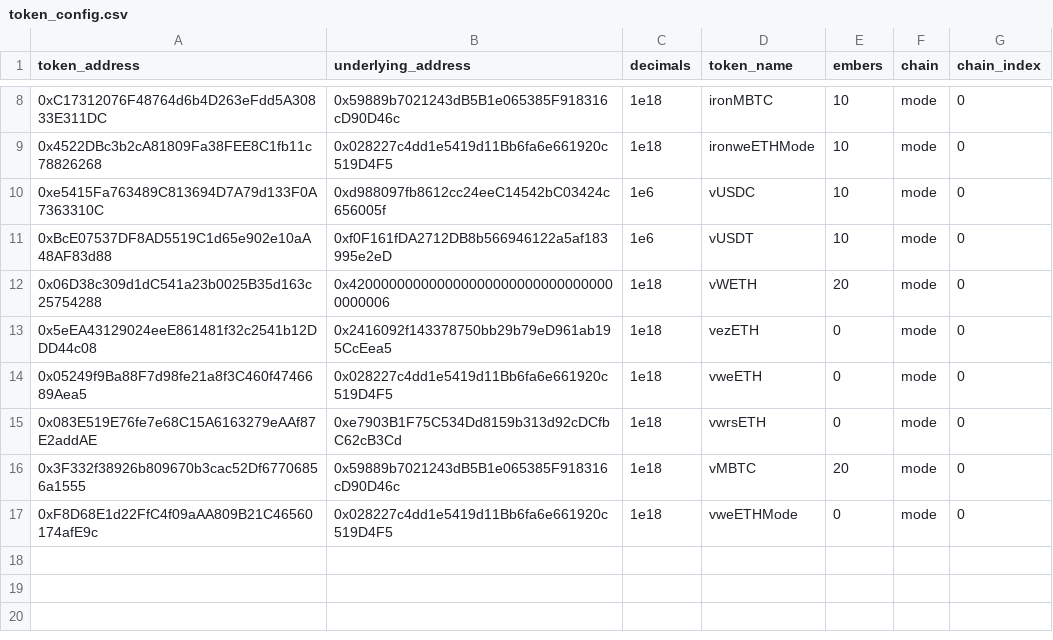
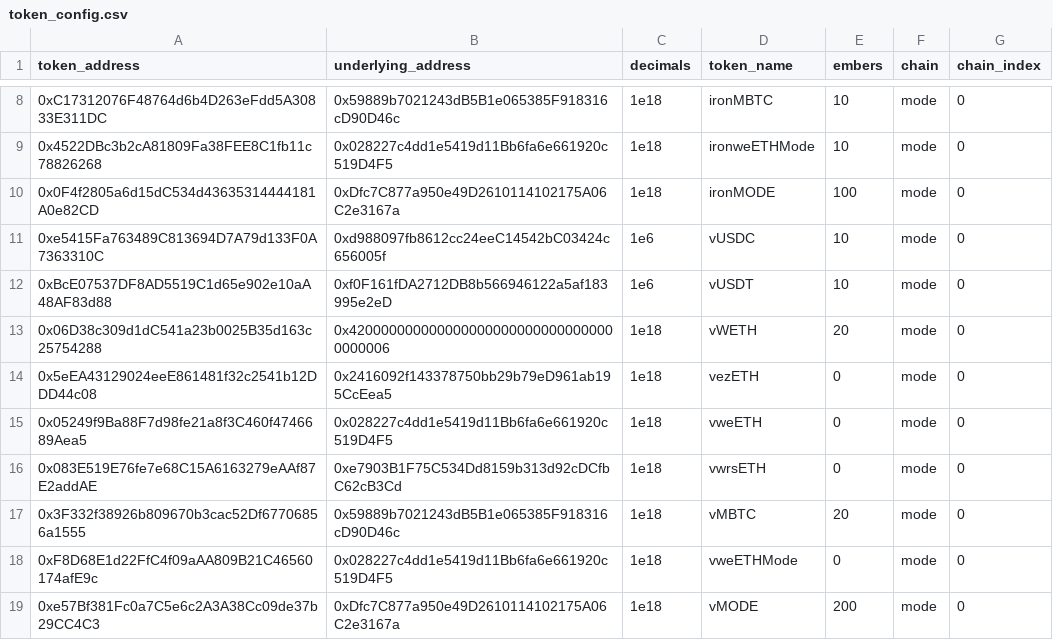
Before and after one commit to Byte-Masons/cod3x-event-tracker, a CSV file: config/token_config.csv, drawn as a sheet; only a part is shown, gaps mark what is left out.

```diff
--- a/config/token_config.csv
+++ b/config/token_config.csv
@@ -9,2 +9,3 @@ token_address,underlying_address,decimals,token_name,embers,chain,chain_index
 0x4522DBc3b2cA81809Fa38FEE8C1fb11c78826268,0x028227c4dd1e5419d11Bb6fa6e661920c519D4F5,1e18,ironweETHMode,10,mode,0
+0x0F4f2805a6d15dC534d43635314444181A0e82CD,0xDfc7C877a950e49D2610114102175A06C2e3167a,1e18,ironMODE,100,mode,0
 0xe5415Fa763489C813694D7A79d133F0A7363310C,0xd988097fb8612cc24eeC14542bC03424c656005f,1e6,vUSDC,10,mode,0
@@ -17 +18,2 @@ token_address,underlying_address,decimals,token_name,embers,chain,chain_index
 0xF8D68E1d22FfC4f09aAA809B21C46560174afE9c,0x028227c4dd1e5419d11Bb6fa6e661920c519D4F5,1e18,vweETHMode,0,mode,0
+0xe57Bf381Fc0a7C5e6c2A3A38Cc09de37b29CC4C3,0xDfc7C877a950e49D2610114102175A06C2e3167a,1e18,vMODE,200,mode,0
```
Also changed, not shown: config/lp_config.csv, 6 other files.
